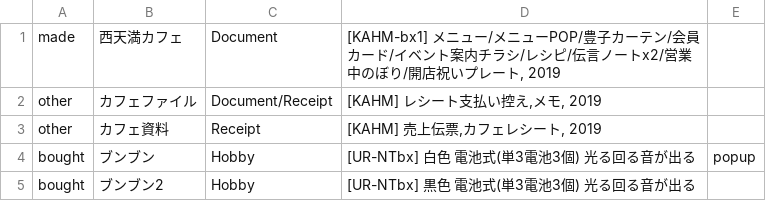
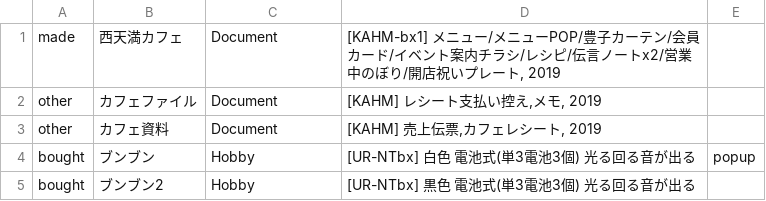
Before and after one commit to the-things-i-we-own/-, a CSV file: nishitemma/list.csv, drawn as a sheet; only a part is shown.

Commit message:
Update list.csv

```diff
--- a/nishitemma/list.csv
+++ b/nishitemma/list.csv
@@ -1,4 +1,4 @@
 made,西天満カフェ,Document,"[KAHM-bx1] メニュー/メニューPOP/豊子カーテン/会員カード/イベント案内チラシ/レシピ/伝言ノートx2/営業中のぼり/開店祝いプレート, 2019",
-other,カフェファイル,Document/Receipt,"[KAHM] レシート支払い控え,メモ, 2019",
-other,カフェ資料,Receipt,"[KAHM] 売上伝票,カフェレシート, 2019",
+other,カフェファイル,Document,"[KAHM] レシート支払い控え,メモ, 2019",
+other,カフェ資料,Document,"[KAHM] 売上伝票,カフェレシート, 2019",
 bought,ブンブン,Hobby,"[UR-NTbx] 白色　電池式(単3電池3個) 光る回る音が出る",popup
```
